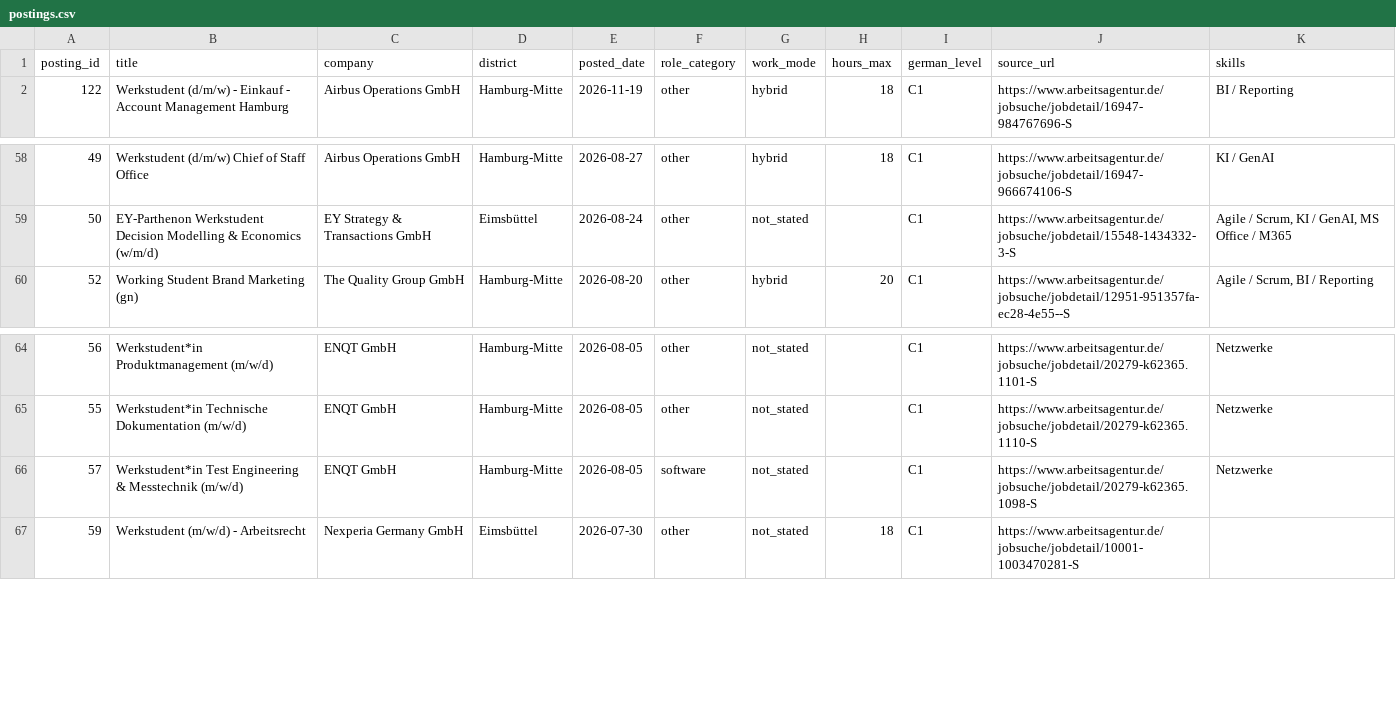
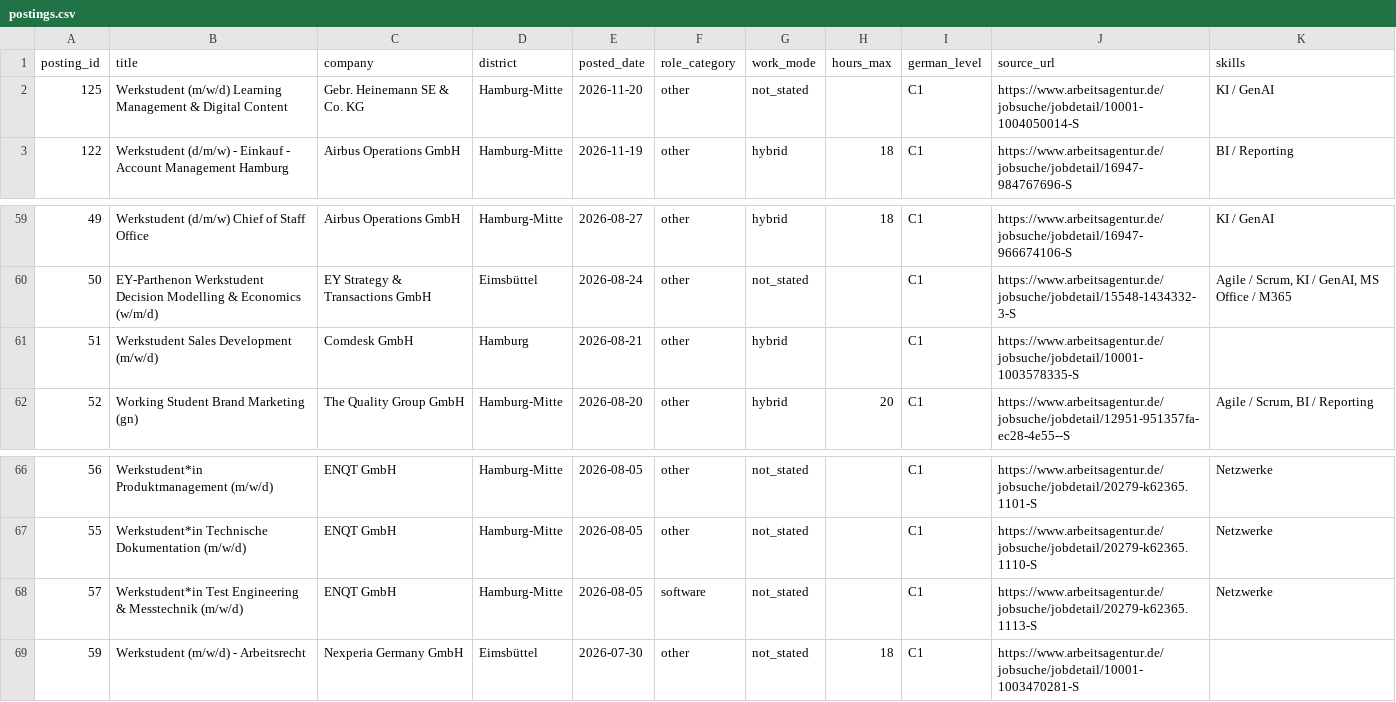
Before and after one commit to ruzbeh21/hamburg-werkstudent-dashboard, a CSV file: docs/data/postings.csv, drawn as a sheet; only a part is shown, gaps mark what is left out.

```diff
--- a/docs/data/postings.csv
+++ b/docs/data/postings.csv
@@ -1,2 +1,3 @@
 posting_id,title,company,district,posted_date,role_category,work_mode,hours_max,german_level,source_url,skills
+125,Werkstudent (m/w/d) Learning Management & Digital Content,Gebr. Heinemann SE & Co. KG,Hamburg-Mitte,2026-11-20,other,not_stated,,C1,https://www.arbeitsagentur.de/jobsuche/jobdetail/10001-1004050014-S,KI / GenAI
 122,Werkstudent (d/m/w) - Einkauf - Account Management Hamburg,Airbus Operations GmbH,Hamburg-Mitte,2026-11-19,other,hybrid,18,C1,https://www.arbeitsagentur.de/jobsuche/jobdetail/16947-984767696-S,BI / Reporting
@@ -59,2 +60,3 @@ posting_id,title,company,district,posted_date,role_category,work_mode,hours_max,
 50,EY-Parthenon Werkstudent Decision Modelling & Economics (w/m/d),EY Strategy & Transactions GmbH,Eimsbüttel,2026-08-24,other,not_stated,,C1,https://www.arbeitsagentur.de/jobsuche/jobdetail/15548-1434332-3-S,"Agile / Scrum, KI / GenAI, MS Office / M365"
+51,Werkstudent Sales Development (m/w/d),Comdesk GmbH,Hamburg,2026-08-21,other,hybrid,,C1,https://www.arbeitsagentur.de/jobsuche/jobdetail/10001-1003578335-S,
 52,Working Student Brand Marketing (gn),The Quality Group GmbH,Hamburg-Mitte,2026-08-20,other,hybrid,20,C1,https://www.arbeitsagentur.de/jobsuche/jobdetail/12951-951357fa-ec28-4e55--S,"Agile / Scrum, BI / Reporting"
@@ -65,3 +67,3 @@ posting_id,title,company,district,posted_date,role_category,work_mode,hours_max,
 55,Werkstudent*in Technische Dokumentation (m/w/d),ENQT GmbH,Hamburg-Mitte,2026-08-05,other,not_stated,,C1,https://www.arbeitsagentur.de/jobsuche/jobdetail/20279-k62365.1110-S,Netzwerke
-57,Werkstudent*in Test Engineering & Messtechnik (m/w/d),ENQT GmbH,Hamburg-Mitte,2026-08-05,software,not_stated,,C1,https://www.arbeitsagentur.de/jobsuche/jobdetail/20279-k62365.1098-S,Netzwerke
+57,Werkstudent*in Test Engineering & Messtechnik (m/w/d),ENQT GmbH,Hamburg-Mitte,2026-08-05,software,not_stated,,C1,https://www.arbeitsagentur.de/jobsuche/jobdetail/20279-k62365.1113-S,Netzwerke
 59,Werkstudent (m/w/d) - Arbeitsrecht,Nexperia Germany GmbH,Eimsbüttel,2026-07-30,other,not_stated,18,C1,https://www.arbeitsagentur.de/jobsuche/jobdetail/10001-1003470281-S,
```
Also changed, not shown: 11 other files.
